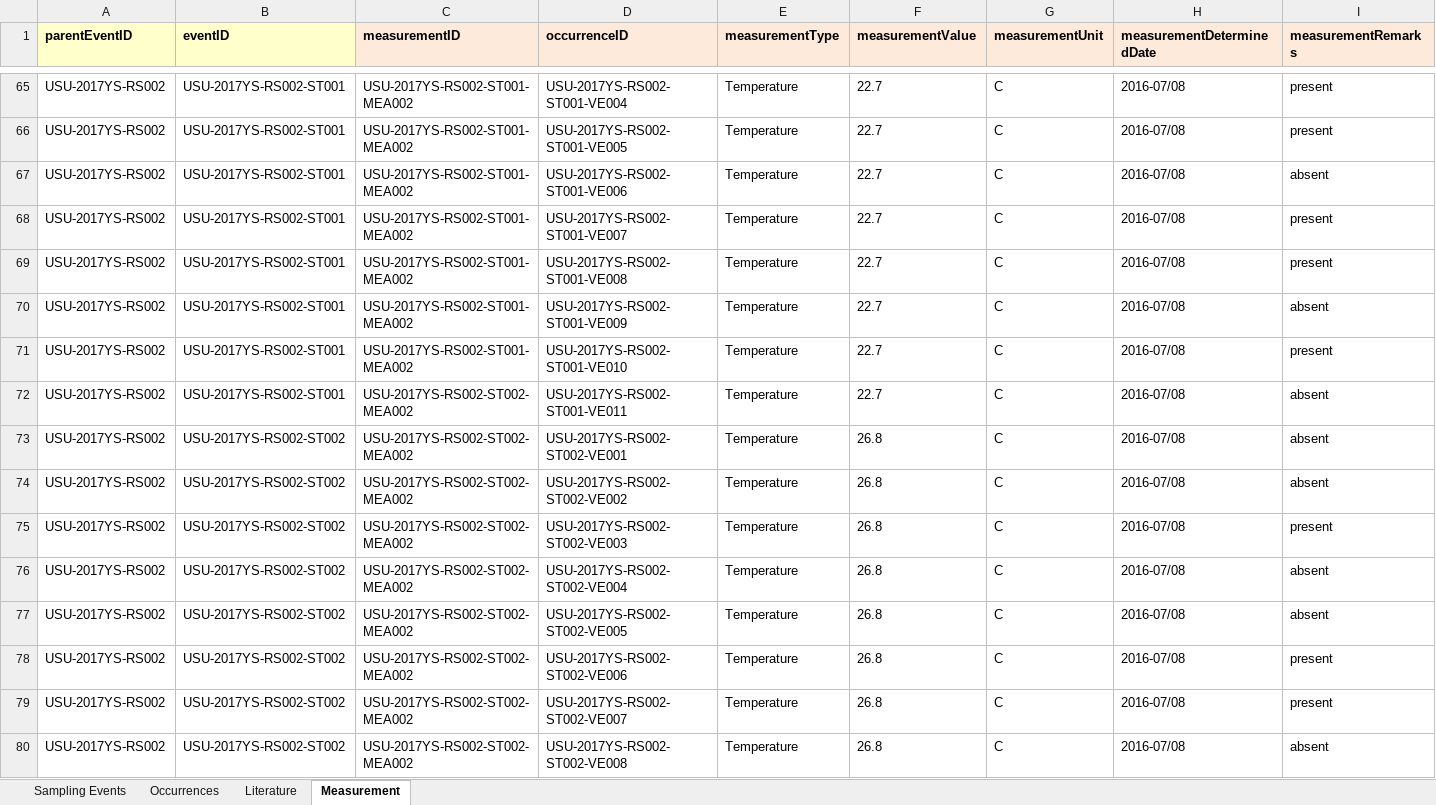
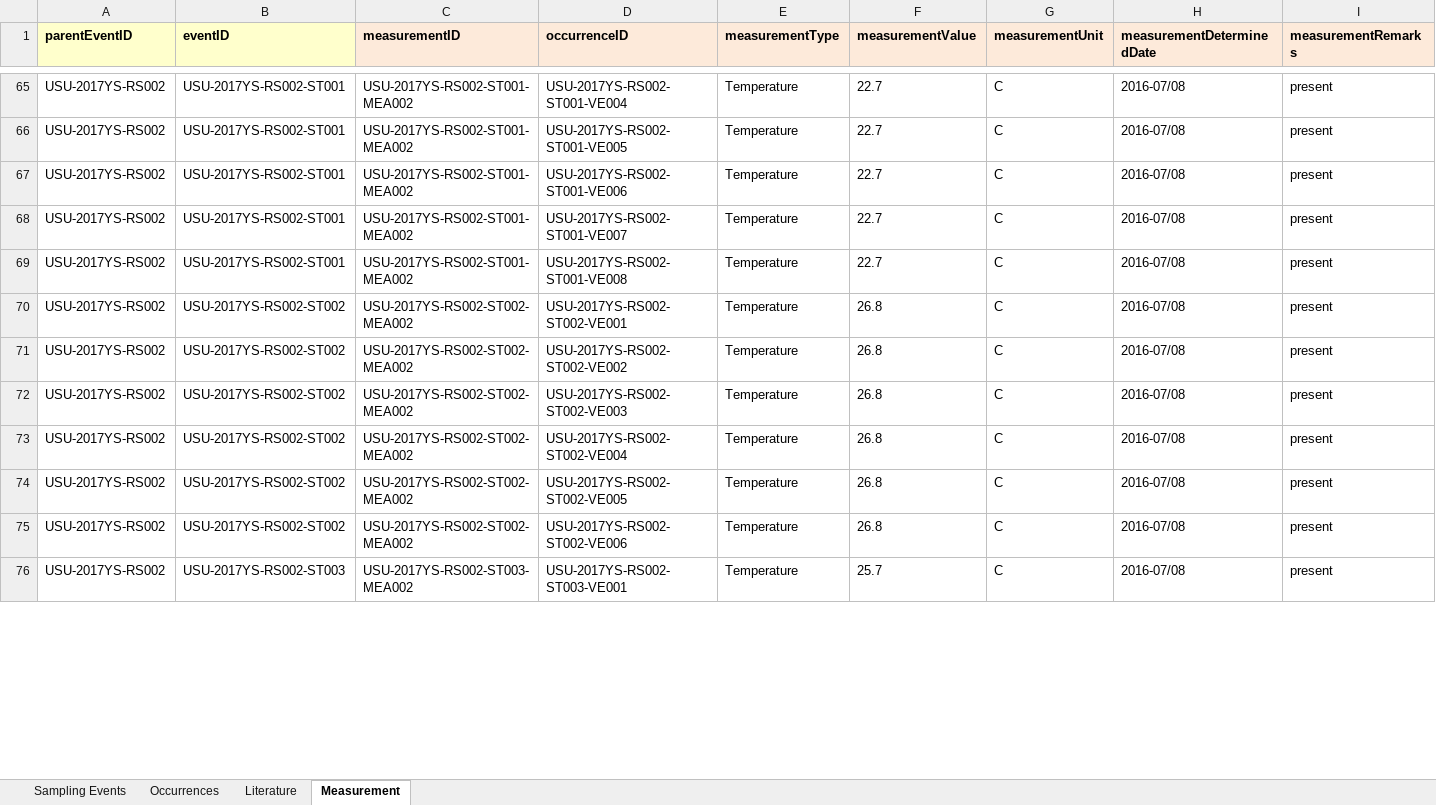
Before and after one commit to rahmianugraha/biodiverskripsi, an Excel workbook: input_xlsx/RS_2018-11-24.xlsx, sheet Measurement, drawn as a sheet; only a part is shown, gaps mark what is left out; the shorter side is filled out with more unchanged rows; values as stored, in another font and other column widths than the file's, no borders; removed rows and columns are numbered as before the commit, all else as after; the diff covers the shown part only; the diff names each change by its address in the sheet, - before the commit and + after, or states it on an @@ line.

```diff
--- a/input_xlsx/RS_2018-11-24.xlsx (sheet Measurement)
+++ b/input_xlsx/RS_2018-11-24.xlsx (sheet Measurement)
-I67 (measurementRemarks): absent
+I67 (measurementRemarks): present
-row 70: USU-2017YS-RS002 | USU-2017YS-RS002-ST001 | USU-2017YS-RS002-ST001-MEA002 | USU-2017YS-RS002-ST001-VE009 | Temperature | 22.7 | C | 2016-07/08 | absent
-row 71: USU-2017YS-RS002 | USU-2017YS-RS002-ST001 | USU-2017YS-RS002-ST001-MEA002 | USU-2017YS-RS002-ST001-VE010 | Temperature | 22.7 | C | 2016-07/08 | present
-row 72: USU-2017YS-RS002 | USU-2017YS-RS002-ST001 | USU-2017YS-RS002-ST002-MEA002 | USU-2017YS-RS002-ST001-VE011 | Temperature | 22.7 | C | 2016-07/08 | absent
-I70:I71 (measurementRemarks): absent
+I70:I71 (measurementRemarks): present
-I73:I74 (measurementRemarks): absent
+I73:I74 (measurementRemarks): present
-row 79: USU-2017YS-RS002 | USU-2017YS-RS002-ST002 | USU-2017YS-RS002-ST002-MEA002 | USU-2017YS-RS002-ST002-VE007 | Temperature | 26.8 | C | 2016-07/08 | present
-row 80: USU-2017YS-RS002 | USU-2017YS-RS002-ST002 | USU-2017YS-RS002-ST002-MEA002 | USU-2017YS-RS002-ST002-VE008 | Temperature | 26.8 | C | 2016-07/08 | absent
```
Also changed, not shown: 34 removed rows and 23 edited cells elsewhere in this sheet, sheet Occurrences, input_xlsx/RS-2018-12-24.xlsx, input_xlsx/RS_2018-12-08.xlsx, 2 other files.
